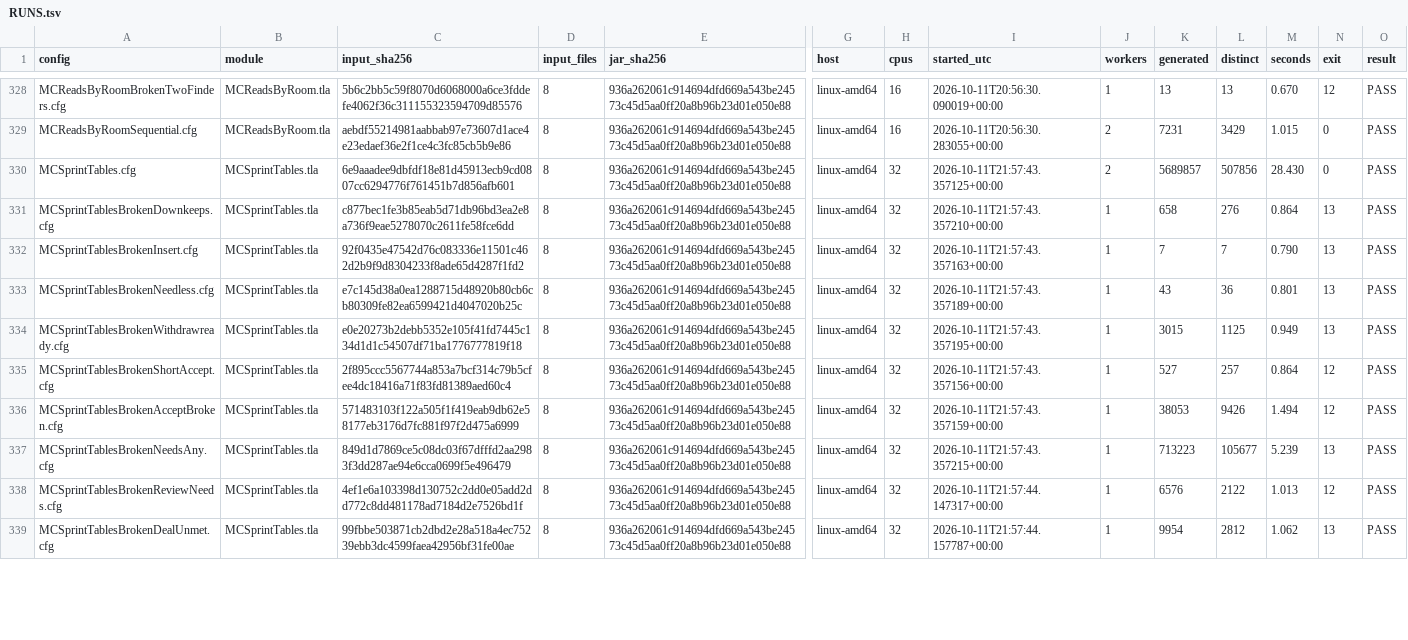
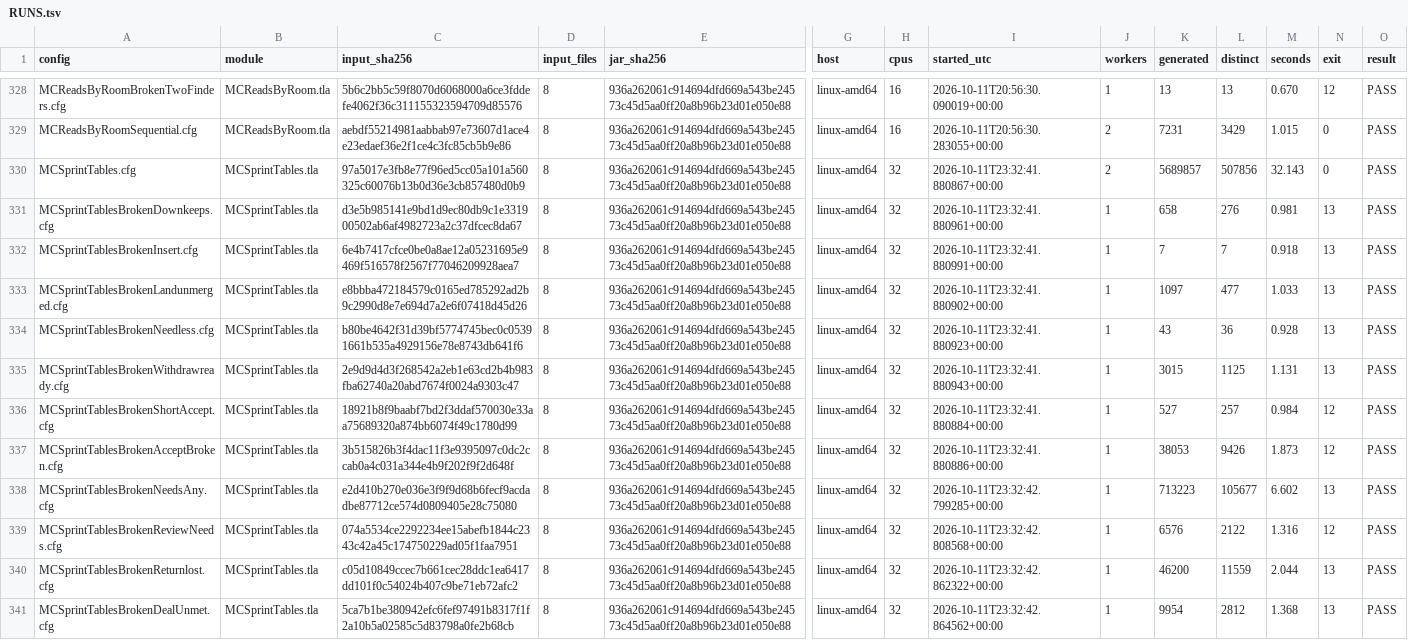
Before and after one commit to mas-bandwidth/nova-sprint, a TSV file: tla/RUNS.tsv, drawn as a sheet; only a part is shown, gaps mark what is left out; addresses are those after the commit; rows hold the shown columns only; the diff covers the shown part only; the diff names each change by its address in the sheet, - before the commit and + after, or states it on an @@ line.

Commit message:
carry attempt 7's work (6fa99c08fb41) onto the tip of main (53b0006219be)
nova-swarm staged this rework at the tip of its base branch with the work of the attempt before carried on top (docs/SPEC-CARD-CONTRACT.md, where a rework starts).

```diff
--- a/tla/RUNS.tsv
+++ b/tla/RUNS.tsv
-C330 (input_sha256): 6e9aaadee9dbfdf18e81d45913ecb9cd0807cc6294776f761451b7d856afb601
+C330 (input_sha256): 97a5017e3fb8e77f96ed5cc05a101a560325c60076b13b0d36e3cb857480d0b9
-I330 (started_utc): 2026-10-11T21:57:43.357125+00:00
+I330 (started_utc): 2026-10-11T23:32:41.880867+00:00
-M330 (seconds): 28.430
+M330 (seconds): 32.143
-C331 (input_sha256): c877bec1fe3b85eab5d71db96bd3ea2e8a736f9eae5278070c2611fe58fce6dd
+C331 (input_sha256): d3e5b985141e9bd1d9ec80db9c1e331900502ab6af4982723a2c37dfcec8da67
-I331 (started_utc): 2026-10-11T21:57:43.357210+00:00
+I331 (started_utc): 2026-10-11T23:32:41.880961+00:00
-M331 (seconds): 0.864
+M331 (seconds): 0.981
-C332 (input_sha256): 92f0435e47542d76c083336e11501c462d2b9f9d8304233f8ade65d4287f1fd2
+C332 (input_sha256): 6e4b7417cfce0be0a8ae12a05231695e9469f516578f2567f77046209928aea7
-I332 (started_utc): 2026-10-11T21:57:43.357163+00:00
+I332 (started_utc): 2026-10-11T23:32:41.880991+00:00
-M332 (seconds): 0.790
+M332 (seconds): 0.918
+row 333: MCSprintTablesBrokenLandunmerged.cfg | MCSprintTables.tla | e8bbba472184579c0165ed785292ad2b9c2990d8e7e694d7a2e6f07418d45d26 | 8 | 936a262061c914694dfd669a543be24573c45d5aa0ff20a8b96b23d01e050e88 | linux-amd64 | 32 | 2026-10-11T23:32:41.880902+00:00 | 1 | 1097 | 477 | 1.033 | 13 | PASS
-C334 (input_sha256): e7c145d38a0ea1288715d48920b80cb6cb80309fe82ea6599421d4047020b25c
+C334 (input_sha256): b80be4642f31d39bf5774745bec0c05391661b535a4929156e78e8743db641f6
-I334 (started_utc): 2026-10-11T21:57:43.357189+00:00
+I334 (started_utc): 2026-10-11T23:32:41.880923+00:00
-M334 (seconds): 0.801
+M334 (seconds): 0.928
-C335 (input_sha256): e0e20273b2debb5352e105f41fd7445c134d1d1c54507df71ba1776777819f18
+C335 (input_sha256): 2e9d9d4d3f268542a2eb1e63cd2b4b983fba62740a20abd7674f0024a9303c47
-I335 (started_utc): 2026-10-11T21:57:43.357195+00:00
+I335 (started_utc): 2026-10-11T23:32:41.880943+00:00
-M335 (seconds): 0.949
+M335 (seconds): 1.131
-C336 (input_sha256): 2f895ccc5567744a853a7bcf314c79b5cfee4dc18416a71f83fd81389aed60c4
+C336 (input_sha256): 18921b8f9baabf7bd2f3ddaf570030e33aa75689320a874bb6074f49c1780d99
-I336 (started_utc): 2026-10-11T21:57:43.357156+00:00
+I336 (started_utc): 2026-10-11T23:32:41.880884+00:00
-M336 (seconds): 0.864
+M336 (seconds): 0.984
-C337 (input_sha256): 571483103f122a505f1f419eab9db62e58177eb3176d7fc881f97f2d475a6999
+C337 (input_sha256): 3b515826b3f4dac11f3e9395097c0dc2ccab0a4c031a344e4b9f202f9f2d648f
-I337 (started_utc): 2026-10-11T21:57:43.357159+00:00
+I337 (started_utc): 2026-10-11T23:32:41.880886+00:00
-M337 (seconds): 1.494
+M337 (seconds): 1.873
-C338 (input_sha256): 849d1d7869ce5c08dc03f67dfffd2aa2983f3dd287ae94e6cca0699f5e496479
+C338 (input_sha256): e2d410b270e036e3f9f9d68b6fecf9acdadbe87712ce574d0809405e28c75080
-I338 (started_utc): 2026-10-11T21:57:43.357215+00:00
+I338 (started_utc): 2026-10-11T23:32:42.799285+00:00
-M338 (seconds): 5.239
+M338 (seconds): 6.602
-C339 (input_sha256): 4ef1e6a103398d130752c2dd0e05add2dd772c8dd481178ad7184d2e7526bd1f
+C339 (input_sha256): 074a5534ce2292234ee15abefb1844c2343c42a45c174750229ad05f1faa7951
-I339 (started_utc): 2026-10-11T21:57:44.147317+00:00
+I339 (started_utc): 2026-10-11T23:32:42.808568+00:00
-M339 (seconds): 1.013
+M339 (seconds): 1.316
+row 340: MCSprintTablesBrokenReturnlost.cfg | MCSprintTables.tla | c05d10849ccec7b661cec28ddc1ea6417dd101f0c54024b407c9be71eb72afc2 | 8 | 936a262061c914694dfd669a543be24573c45d5aa0ff20a8b96b23d01e050e88 | linux-amd64 | 32 | 2026-10-11T23:32:42.862322+00:00 | 1 | 46200 | 11559 | 2.044 | 13 | PASS
-C341 (input_sha256): 99fbbe503871cb2dbd2e28a518a4ec75239ebb3dc4599faea42956bf31fe00ae
+C341 (input_sha256): 5ca7b1be380942efc6fef97491b8317f1f2a10b5a02585c5d83798a0fe2b68cb
-I341 (started_utc): 2026-10-11T21:57:44.157787+00:00
+I341 (started_utc): 2026-10-11T23:32:42.864562+00:00
-M341 (seconds): 1.062
+M341 (seconds): 1.368
```
Also changed, not shown: 1 added row and 20 edited cells elsewhere in this file, tla/CASES.tsv, tla/COVERAGE.tsv, 25 other files.
